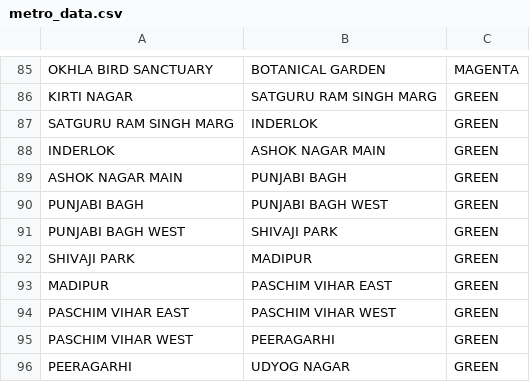
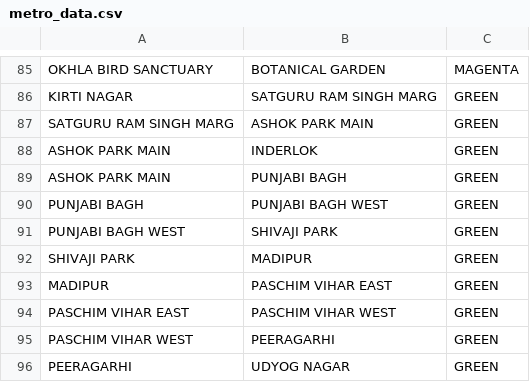
Before and after one commit to akshubawa/MetroMateAPI, a CSV file: dataset/metro_data.csv, drawn as a sheet; only a part is shown, gaps mark what is left out.

Commit message:
added one station

```diff
--- a/dataset/metro_data.csv
+++ b/dataset/metro_data.csv
@@ -86,5 +86,5 @@ OKHLA BIRD SANCTUARY,BOTANICAL GARDEN,MAGENTA
 KIRTI NAGAR,SATGURU RAM SINGH MARG,GREEN
-SATGURU RAM SINGH MARG,INDERLOK,GREEN
-INDERLOK,ASHOK NAGAR MAIN,GREEN
-ASHOK NAGAR MAIN,PUNJABI BAGH,GREEN
+SATGURU RAM SINGH MARG,ASHOK PARK MAIN,GREEN
+ASHOK PARK MAIN,INDERLOK,GREEN
+ASHOK PARK MAIN,PUNJABI BAGH,GREEN
 PUNJABI BAGH,PUNJABI BAGH WEST,GREEN
```
